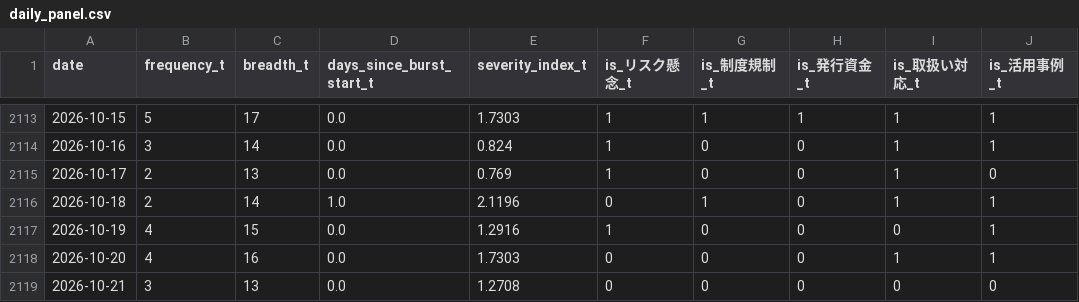
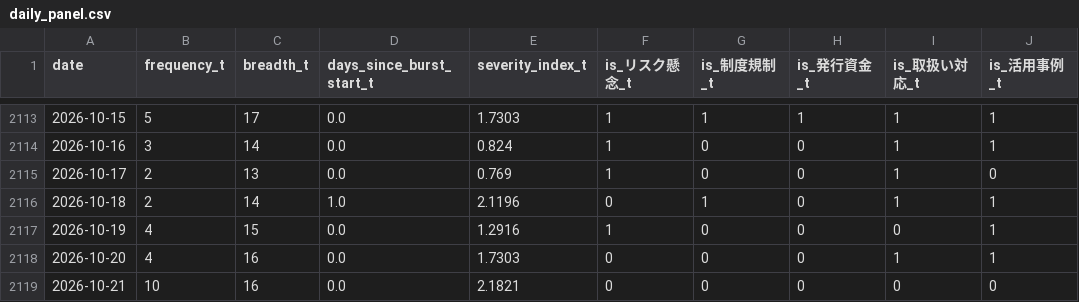
Before and after one commit to matsuno04/jpyc-news-v2, a CSV file: data/daily_panel.csv, drawn as a sheet; only a part is shown, gaps mark what is left out; the diff names each change by its address in the sheet, - before the commit and + after, or states it on an @@ line.

```diff
--- a/data/daily_panel.csv
+++ b/data/daily_panel.csv
-B2119 (frequency_t): 3
+B2119 (frequency_t): 10
-C2119 (breadth_t): 13
+C2119 (breadth_t): 16
-E2119 (severity_index_t): 1.2708
+E2119 (severity_index_t): 2.1821
```
Also changed, not shown: data/event_summary.csv, 2 other files.
